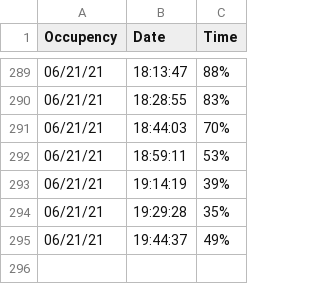
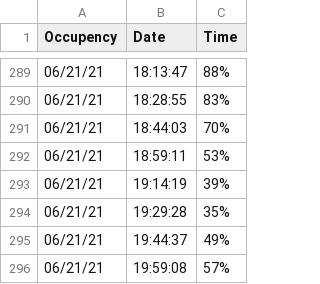
Before and after one commit to jameszhang-a/badger-occupancy, a CSV file: data.csv, drawn as a sheet; only a part is shown, gaps mark what is left out.

Commit message:
one more

```diff
--- a/data.csv
+++ b/data.csv
@@ -295 +295,2 @@ Occupency,Date,Time
 06/21/21,19:44:37,49%
+06/21/21,19:59:08,57%
```
